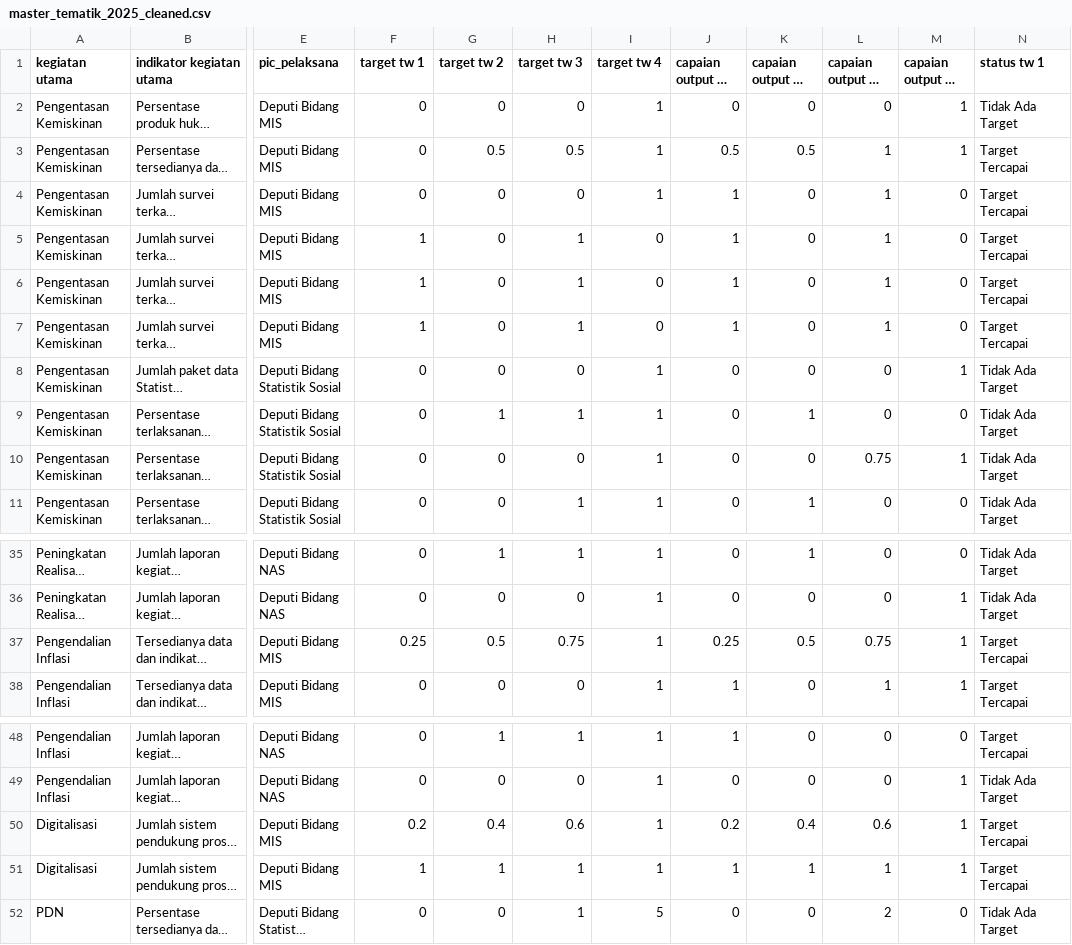
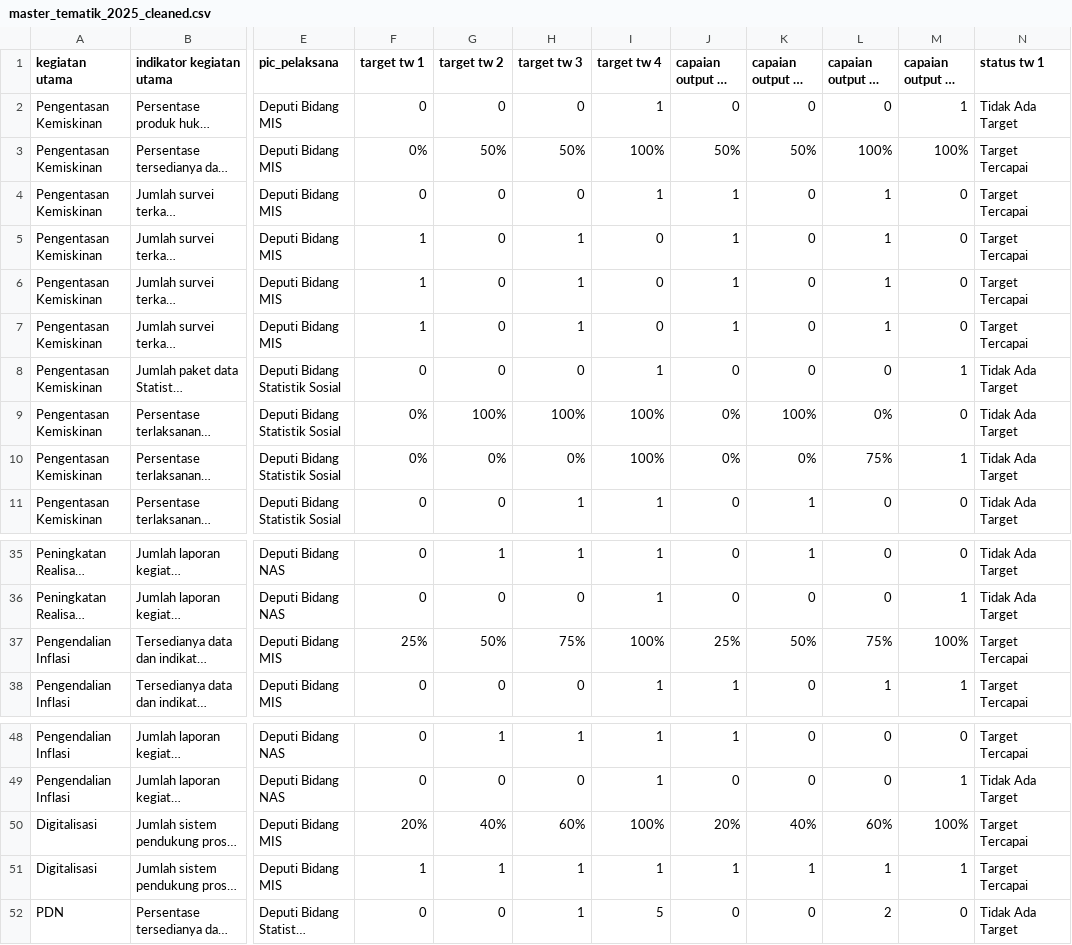
Before and after one commit to POMEST/SITEPAS_Data_Pipeline, a CSV file: data/processed/master_tematik_2025_cleaned.csv, drawn as a sheet; only a part is shown, gaps mark what is left out; long unchanged cells end in …; the diff names each change by its address in the sheet, - before the commit and + after, or states it on an @@ line.

Commit message:
Update master_tematik_2025_cleaned.csv

```diff
--- a/data/processed/master_tematik_2025_cleaned.csv
+++ b/data/processed/master_tematik_2025_cleaned.csv
-F3 (target tw 1): 0
+F3 (target tw 1): 0%
-G3 (target tw 2): 0.5
+G3 (target tw 2): 50%
-H3 (target tw 3): 0.5
+H3 (target tw 3): 50%
-I3 (target tw 4): 1
+I3 (target tw 4): 100%
-J3 (capaian output tw 1): 0.5
+J3 (capaian output tw 1): 50%
-K3 (capaian output tw 2): 0.5
+K3 (capaian output tw 2): 50%
-L3 (capaian output tw 3): 1
+L3 (capaian output tw 3): 100%
-M3 (capaian output tw 4): 1
+M3 (capaian output tw 4): 100%
-F9:F10 (target tw 1): 0
+F9:F10 (target tw 1): 0%
-G9 (target tw 2): 1
+G9 (target tw 2): 100%
-H9 (target tw 3): 1
+H9 (target tw 3): 100%
-I9:I10 (target tw 4): 1
+I9:I10 (target tw 4): 100%
-J9:J10 (capaian output tw 1): 0
+J9:J10 (capaian output tw 1): 0%
-K9 (capaian output tw 2): 1
+K9 (capaian output tw 2): 100%
-L9 (capaian output tw 3): 0
+L9 (capaian output tw 3): 0%
-G10 (target tw 2): 0
+G10 (target tw 2): 0%
-H10 (target tw 3): 0
+H10 (target tw 3): 0%
-K10 (capaian output tw 2): 0
+K10 (capaian output tw 2): 0%
-L10 (capaian output tw 3): 0.75
+L10 (capaian output tw 3): 75%
-F37 (target tw 1): 0.25
+F37 (target tw 1): 25%
-G37 (target tw 2): 0.5
+G37 (target tw 2): 50%
-H37 (target tw 3): 0.75
+H37 (target tw 3): 75%
-I37 (target tw 4): 1
+I37 (target tw 4): 100%
-J37 (capaian output tw 1): 0.25
+J37 (capaian output tw 1): 25%
-K37 (capaian output tw 2): 0.5
+K37 (capaian output tw 2): 50%
-L37 (capaian output tw 3): 0.75
+L37 (capaian output tw 3): 75%
-M37 (capaian output tw 4): 1
+M37 (capaian output tw 4): 100%
-F50 (target tw 1): 0.2
+F50 (target tw 1): 20%
-G50 (target tw 2): 0.4
+G50 (target tw 2): 40%
-H50 (target tw 3): 0.6
+H50 (target tw 3): 60%
-I50 (target tw 4): 1
+I50 (target tw 4): 100%
-J50 (capaian output tw 1): 0.2
+J50 (capaian output tw 1): 20%
-K50 (capaian output tw 2): 0.4
+K50 (capaian output tw 2): 40%
-L50 (capaian output tw 3): 0.6
+L50 (capaian output tw 3): 60%
-M50 (capaian output tw 4): 1
+M50 (capaian output tw 4): 100%
```
